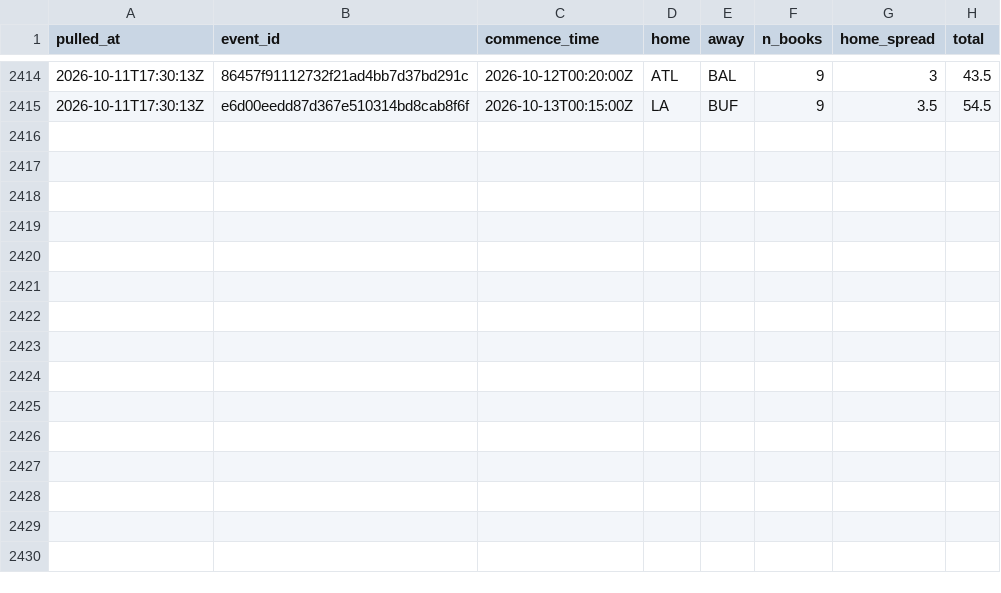
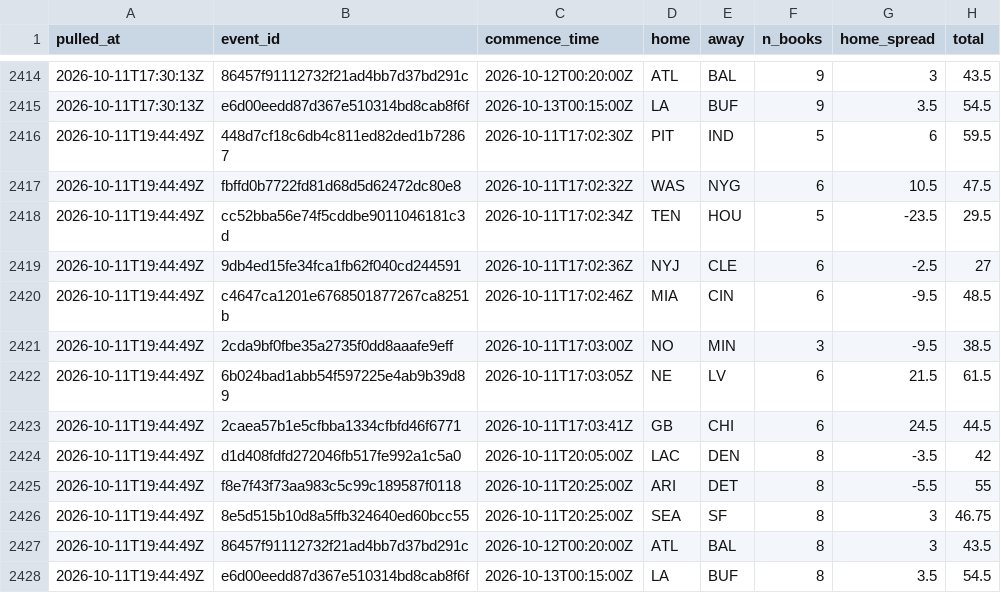
Before and after one commit to andrew-w-schroeder/dst-site, a CSV file: data/lines/line_history.csv, drawn as a sheet; only a part is shown, gaps mark what is left out.

```diff
--- a/data/lines/line_history.csv
+++ b/data/lines/line_history.csv
@@ -2415 +2415,14 @@
 "2026-10-11T17:30:13Z","e6d00eedd87d367e510314bd8cab8f6f","2026-10-13T00:15:00Z","LA","BUF",9,3.5,54.5
+"2026-10-11T19:44:49Z","448d7cf18c6db4c811ed82ded1b72867","2026-10-11T17:02:30Z","PIT","IND",5,6,59.5
+"2026-10-11T19:44:49Z","fbffd0b7722fd81d68d5d62472dc80e8","2026-10-11T17:02:32Z","WAS","NYG",6,10.5,47.5
+"2026-10-11T19:44:49Z","cc52bba56e74f5cddbe9011046181c3d","2026-10-11T17:02:34Z","TEN","HOU",5,-23.5,29.5
+"2026-10-11T19:44:49Z","9db4ed15fe34fca1fb62f040cd244591","2026-10-11T17:02:36Z","NYJ","CLE",6,-2.5,27
+"2026-10-11T19:44:49Z","c4647ca1201e6768501877267ca8251b","2026-10-11T17:02:46Z","MIA","CIN",6,-9.5,48.5
+"2026-10-11T19:44:49Z","2cda9bf0fbe35a2735f0dd8aaafe9eff","2026-10-11T17:03:00Z","NO","MIN",3,-9.5,38.5
+"2026-10-11T19:44:49Z","6b024bad1abb54f597225e4ab9b39d89","2026-10-11T17:03:05Z","NE","LV",6,21.5,61.5
+"2026-10-11T19:44:49Z","2caea57b1e5cfbba1334cfbfd46f6771","2026-10-11T17:03:41Z","GB","CHI",6,24.5,44.5
+"2026-10-11T19:44:49Z","d1d408fdfd272046fb517fe992a1c5a0","2026-10-11T20:05:00Z","LAC","DEN",8,-3.5,42
+"2026-10-11T19:44:49Z","f8e7f43f73aa983c5c99c189587f0118","2026-10-11T20:25:00Z","ARI","DET",8,-5.5,55
+"2026-10-11T19:44:49Z","8e5d515b10d8a5ffb324640ed60bcc55","2026-10-11T20:25:00Z","SEA","SF",8,3,46.75
+"2026-10-11T19:44:49Z","86457f91112732f21ad4bb7d37bd291c","2026-10-12T00:20:00Z","ATL","BAL",8,3,43.5
+"2026-10-11T19:44:49Z","e6d00eedd87d367e510314bd8cab8f6f","2026-10-13T00:15:00Z","LA","BUF",8,3.5,54.5
```
Also changed, not shown: data/dfs/dfs_proj_2026_wk05.csv, data/lines/ecr_history.csv, 21 other files.
